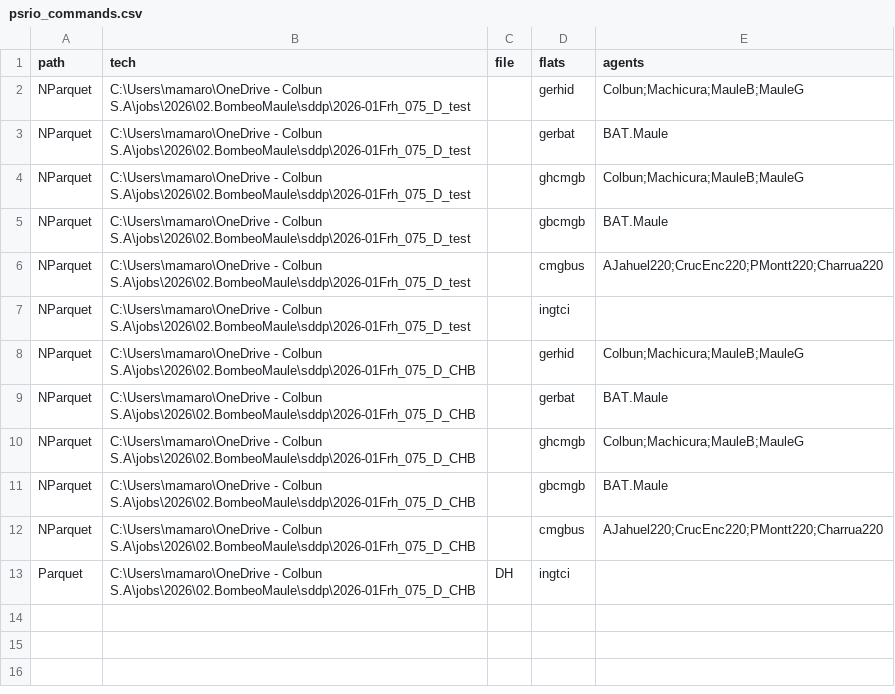
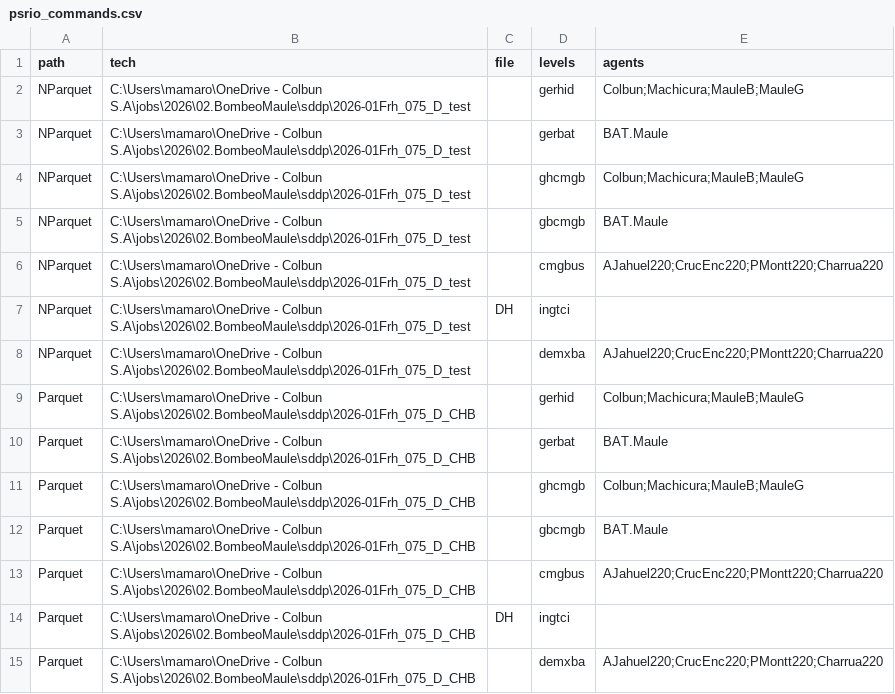
Before and after one commit to mariomoto/salidaSDDP, a CSV file: psrio_commands.csv, drawn as a sheet.

```diff
--- a/psrio_commands.csv
+++ b/psrio_commands.csv
@@ -1,2 +1,2 @@
-path,tech,file,flats,agents
+path,tech,file,levels,agents
 NParquet,C:\Users\mamaro\OneDrive - Colbun S.A\jobs\2026\02.BombeoMaule\sddp\2026-01Frh_075_D_test,,gerhid,Colbun;Machicura;MauleB;MauleG
@@ -6,8 +6,10 @@ NParquet,C:\Users\mamaro\OneDrive - Colbun S.A\jobs\2026\02.BombeoMaule\sddp\202
 NParquet,C:\Users\mamaro\OneDrive - Colbun S.A\jobs\2026\02.BombeoMaule\sddp\2026-01Frh_075_D_test,,cmgbus,AJahuel220;CrucEnc220;PMontt220;Charrua220
-NParquet,C:\Users\mamaro\OneDrive - Colbun S.A\jobs\2026\02.BombeoMaule\sddp\2026-01Frh_075_D_test,,ingtci,
-NParquet,C:\Users\mamaro\OneDrive - Colbun S.A\jobs\2026\02.BombeoMaule\sddp\2026-01Frh_075_D_CHB,,gerhid,Colbun;Machicura;MauleB;MauleG
-NParquet,C:\Users\mamaro\OneDrive - Colbun S.A\jobs\2026\02.BombeoMaule\sddp\2026-01Frh_075_D_CHB,,gerbat,BAT.Maule
-NParquet,C:\Users\mamaro\OneDrive - Colbun S.A\jobs\2026\02.BombeoMaule\sddp\2026-01Frh_075_D_CHB,,ghcmgb,Colbun;Machicura;MauleB;MauleG
-NParquet,C:\Users\mamaro\OneDrive - Colbun S.A\jobs\2026\02.BombeoMaule\sddp\2026-01Frh_075_D_CHB,,gbcmgb,BAT.Maule
-NParquet,C:\Users\mamaro\OneDrive - Colbun S.A\jobs\2026\02.BombeoMaule\sddp\2026-01Frh_075_D_CHB,,cmgbus,AJahuel220;CrucEnc220;PMontt220;Charrua220
+NParquet,C:\Users\mamaro\OneDrive - Colbun S.A\jobs\2026\02.BombeoMaule\sddp\2026-01Frh_075_D_test,DH,ingtci,
+NParquet,C:\Users\mamaro\OneDrive - Colbun S.A\jobs\2026\02.BombeoMaule\sddp\2026-01Frh_075_D_test,,demxba,AJahuel220;CrucEnc220;PMontt220;Charrua220
+Parquet,C:\Users\mamaro\OneDrive - Colbun S.A\jobs\2026\02.BombeoMaule\sddp\2026-01Frh_075_D_CHB,,gerhid,Colbun;Machicura;MauleB;MauleG
+Parquet,C:\Users\mamaro\OneDrive - Colbun S.A\jobs\2026\02.BombeoMaule\sddp\2026-01Frh_075_D_CHB,,gerbat,BAT.Maule
+Parquet,C:\Users\mamaro\OneDrive - Colbun S.A\jobs\2026\02.BombeoMaule\sddp\2026-01Frh_075_D_CHB,,ghcmgb,Colbun;Machicura;MauleB;MauleG
+Parquet,C:\Users\mamaro\OneDrive - Colbun S.A\jobs\2026\02.BombeoMaule\sddp\2026-01Frh_075_D_CHB,,gbcmgb,BAT.Maule
+Parquet,C:\Users\mamaro\OneDrive - Colbun S.A\jobs\2026\02.BombeoMaule\sddp\2026-01Frh_075_D_CHB,,cmgbus,AJahuel220;CrucEnc220;PMontt220;Charrua220
 Parquet,C:\Users\mamaro\OneDrive - Colbun S.A\jobs\2026\02.BombeoMaule\sddp\2026-01Frh_075_D_CHB,DH,ingtci,
+Parquet,C:\Users\mamaro\OneDrive - Colbun S.A\jobs\2026\02.BombeoMaule\sddp\2026-01Frh_075_D_CHB,,demxba,AJahuel220;CrucEnc220;PMontt220;Charrua220
```
Also changed, not shown: psrcloud_commands.csv, 3 other files.
